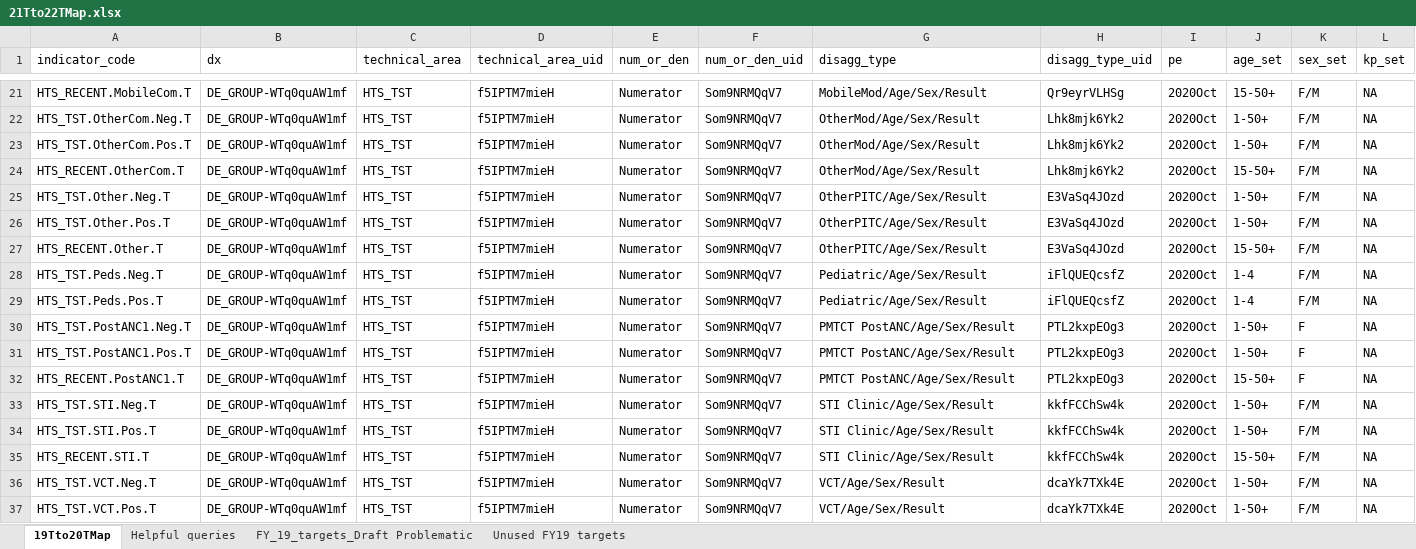
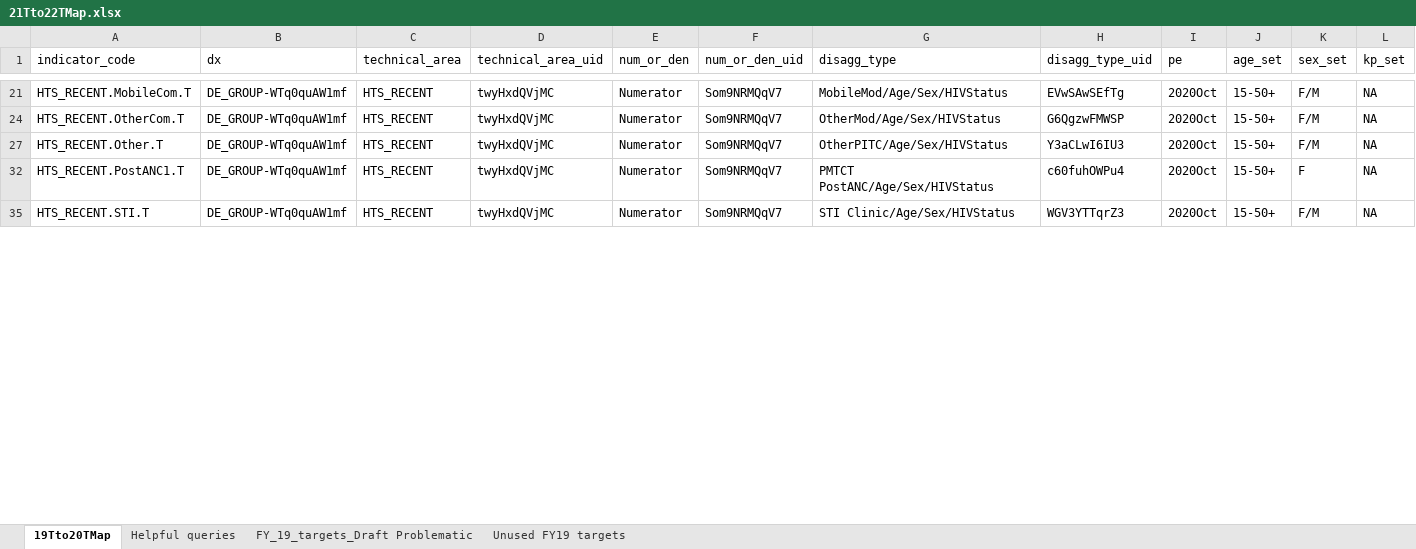
Before and after one commit to pepfar-datim/data-pack-commons, an Excel workbook: data-raw/snu_x_im_distribution_configuration/21Tto22TMap.xlsx, sheet 19Tto20TMap, drawn as a sheet; only a part is shown, gaps mark what is left out; values as stored, in another font and other column widths than the file's, no cell formats; rows hold the shown columns only; the diff covers the shown part only; the diff names each change by its address in the sheet, - before the commit and + after, or states it on an @@ line.

Commit message:
21Tto22TMap HTS_RECENT updates

```diff
--- a/data-raw/snu_x_im_distribution_configuration/21Tto22TMap.xlsx (sheet 19Tto20TMap)
+++ b/data-raw/snu_x_im_distribution_configuration/21Tto22TMap.xlsx (sheet 19Tto20TMap)
-C21 (technical_area): HTS_TST
+C21 (technical_area): HTS_RECENT
-D21 (technical_area_uid): f5IPTM7mieH
+D21 (technical_area_uid): twyHxdQVjMC
-G21 (disagg_type): MobileMod/Age/Sex/Result
+G21 (disagg_type): MobileMod/Age/Sex/HIVStatus
-H21 (disagg_type_uid): Qr9eyrVLHSg
+H21 (disagg_type_uid): EVwSAwSEfTg
@@ row 22 hidden: HTS_TST.OtherCom.Neg.T | DE_GROUP-WTq0quAW1mf | HTS_TST | f5IPTM7mieH | Numerator | Som9NRMQqV7 | OtherMod/Age/Sex/Result | Lhk8mjk6Yk2 | 2020Oct | 1-50+ | F/M | NA @@
@@ row 23 hidden: HTS_TST.OtherCom.Pos.T | DE_GROUP-WTq0quAW1mf | HTS_TST | f5IPTM7mieH | Numerator | Som9NRMQqV7 | OtherMod/Age/Sex/Result | Lhk8mjk6Yk2 | 2020Oct | 1-50+ | F/M | NA @@
-C24 (technical_area): HTS_TST
+C24 (technical_area): HTS_RECENT
-D24 (technical_area_uid): f5IPTM7mieH
+D24 (technical_area_uid): twyHxdQVjMC
-G24 (disagg_type): OtherMod/Age/Sex/Result
+G24 (disagg_type): OtherMod/Age/Sex/HIVStatus
-H24 (disagg_type_uid): Lhk8mjk6Yk2
+H24 (disagg_type_uid): G6QgzwFMWSP
@@ row 25 hidden: HTS_TST.Other.Neg.T | DE_GROUP-WTq0quAW1mf | HTS_TST | f5IPTM7mieH | Numerator | Som9NRMQqV7 | OtherPITC/Age/Sex/Result | E3VaSq4JOzd | 2020Oct | 1-50+ | F/M | NA @@
@@ row 26 hidden: HTS_TST.Other.Pos.T | DE_GROUP-WTq0quAW1mf | HTS_TST | f5IPTM7mieH | Numerator | Som9NRMQqV7 | OtherPITC/Age/Sex/Result | E3VaSq4JOzd | 2020Oct | 1-50+ | F/M | NA @@
-C27 (technical_area): HTS_TST
+C27 (technical_area): HTS_RECENT
-D27 (technical_area_uid): f5IPTM7mieH
+D27 (technical_area_uid): twyHxdQVjMC
-G27 (disagg_type): OtherPITC/Age/Sex/Result
+G27 (disagg_type): OtherPITC/Age/Sex/HIVStatus
-H27 (disagg_type_uid): E3VaSq4JOzd
+H27 (disagg_type_uid): Y3aCLwI6IU3
@@ row 28 hidden: HTS_TST.Peds.Neg.T | DE_GROUP-WTq0quAW1mf | HTS_TST | f5IPTM7mieH | Numerator | Som9NRMQqV7 | Pediatric/Age/Sex/Result | iFlQUEQcsfZ | 2020Oct | 1-4 | F/M | NA @@
@@ row 29 hidden: HTS_TST.Peds.Pos.T | DE_GROUP-WTq0quAW1mf | HTS_TST | f5IPTM7mieH | Numerator | Som9NRMQqV7 | Pediatric/Age/Sex/Result | iFlQUEQcsfZ | 2020Oct | 1-4 | F/M | NA @@
@@ row 30 hidden: HTS_TST.PostANC1.Neg.T | DE_GROUP-WTq0quAW1mf | HTS_TST | f5IPTM7mieH | Numerator | Som9NRMQqV7 | PMTCT PostANC/Age/Sex/Result | PTL2kxpEOg3 | 2020Oct | 1-50+ | F | NA @@
@@ row 31 hidden: HTS_TST.PostANC1.Pos.T | DE_GROUP-WTq0quAW1mf | HTS_TST | f5IPTM7mieH | Numerator | Som9NRMQqV7 | PMTCT PostANC/Age/Sex/Result | PTL2kxpEOg3 | 2020Oct | 1-50+ | F | NA @@
-C32 (technical_area): HTS_TST
+C32 (technical_area): HTS_RECENT
-D32 (technical_area_uid): f5IPTM7mieH
+D32 (technical_area_uid): twyHxdQVjMC
-G32 (disagg_type): PMTCT PostANC/Age/Sex/Result
+G32 (disagg_type): PMTCT PostANC/Age/Sex/HIVStatus
-H32 (disagg_type_uid): PTL2kxpEOg3
+H32 (disagg_type_uid): c60fuhOWPu4
@@ row 33 hidden: HTS_TST.STI.Neg.T | DE_GROUP-WTq0quAW1mf | HTS_TST | f5IPTM7mieH | Numerator | Som9NRMQqV7 | STI Clinic/Age/Sex/Result | kkfFCChSw4k | 2020Oct | 1-50+ | F/M | NA @@
@@ row 34 hidden: HTS_TST.STI.Pos.T | DE_GROUP-WTq0quAW1mf | HTS_TST | f5IPTM7mieH | Numerator | Som9NRMQqV7 | STI Clinic/Age/Sex/Result | kkfFCChSw4k | 2020Oct | 1-50+ | F/M | NA @@
-C35 (technical_area): HTS_TST
+C35 (technical_area): HTS_RECENT
-D35 (technical_area_uid): f5IPTM7mieH
+D35 (technical_area_uid): twyHxdQVjMC
-G35 (disagg_type): STI Clinic/Age/Sex/Result
+G35 (disagg_type): STI Clinic/Age/Sex/HIVStatus
-H35 (disagg_type_uid): kkfFCChSw4k
+H35 (disagg_type_uid): WGV3YTTqrZ3
@@ row 36 hidden: HTS_TST.VCT.Neg.T | DE_GROUP-WTq0quAW1mf | HTS_TST | f5IPTM7mieH | Numerator | Som9NRMQqV7 | VCT/Age/Sex/Result | dcaYk7TXk4E | 2020Oct | 1-50+ | F/M | NA @@
@@ row 37 hidden: HTS_TST.VCT.Pos.T | DE_GROUP-WTq0quAW1mf | HTS_TST | f5IPTM7mieH | Numerator | Som9NRMQqV7 | VCT/Age/Sex/Result | dcaYk7TXk4E | 2020Oct | 1-50+ | F/M | NA @@
```
Also changed, not shown: 64 hidden or unhidden rows and 36 edited cells elsewhere in this sheet, cell formats, 2 other files.
